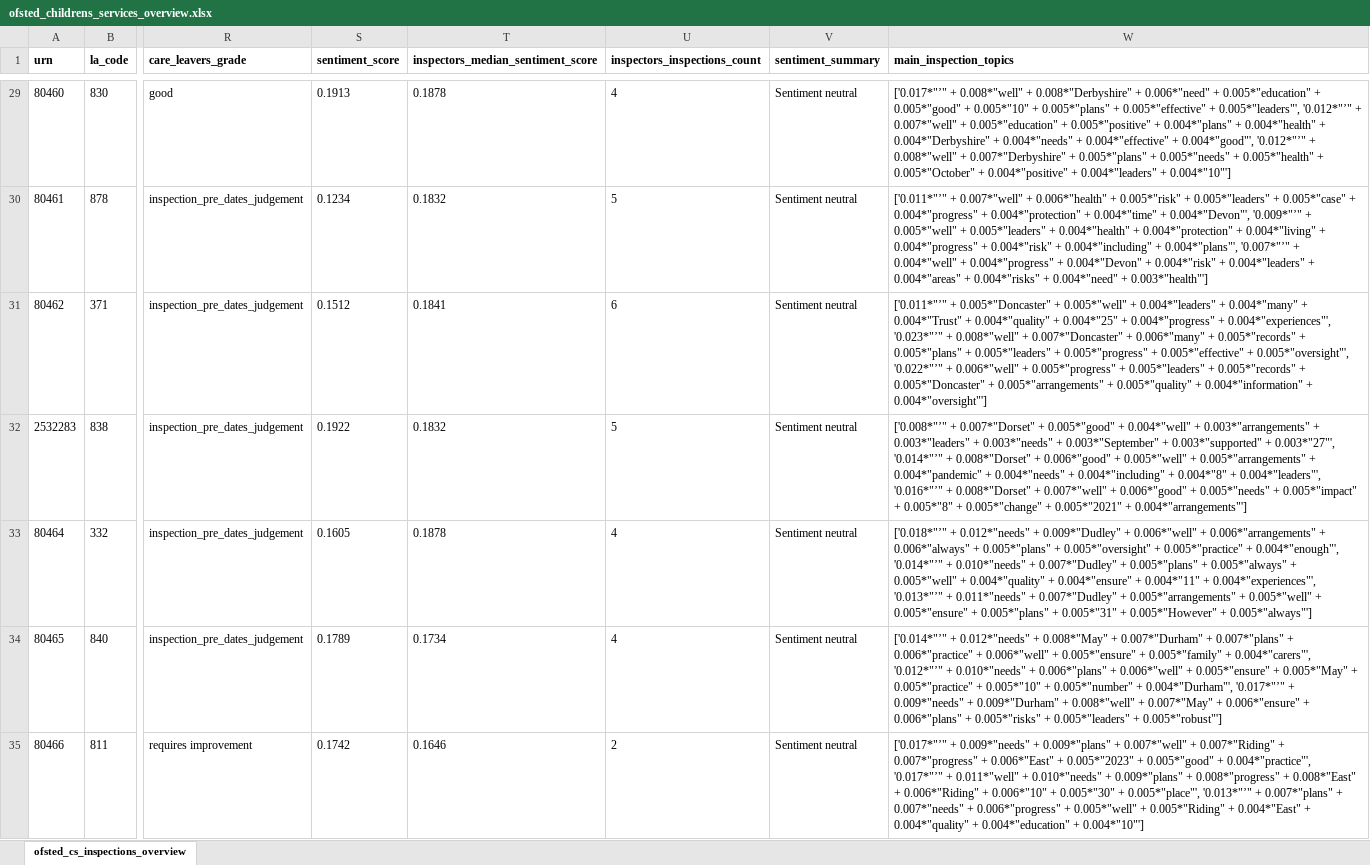
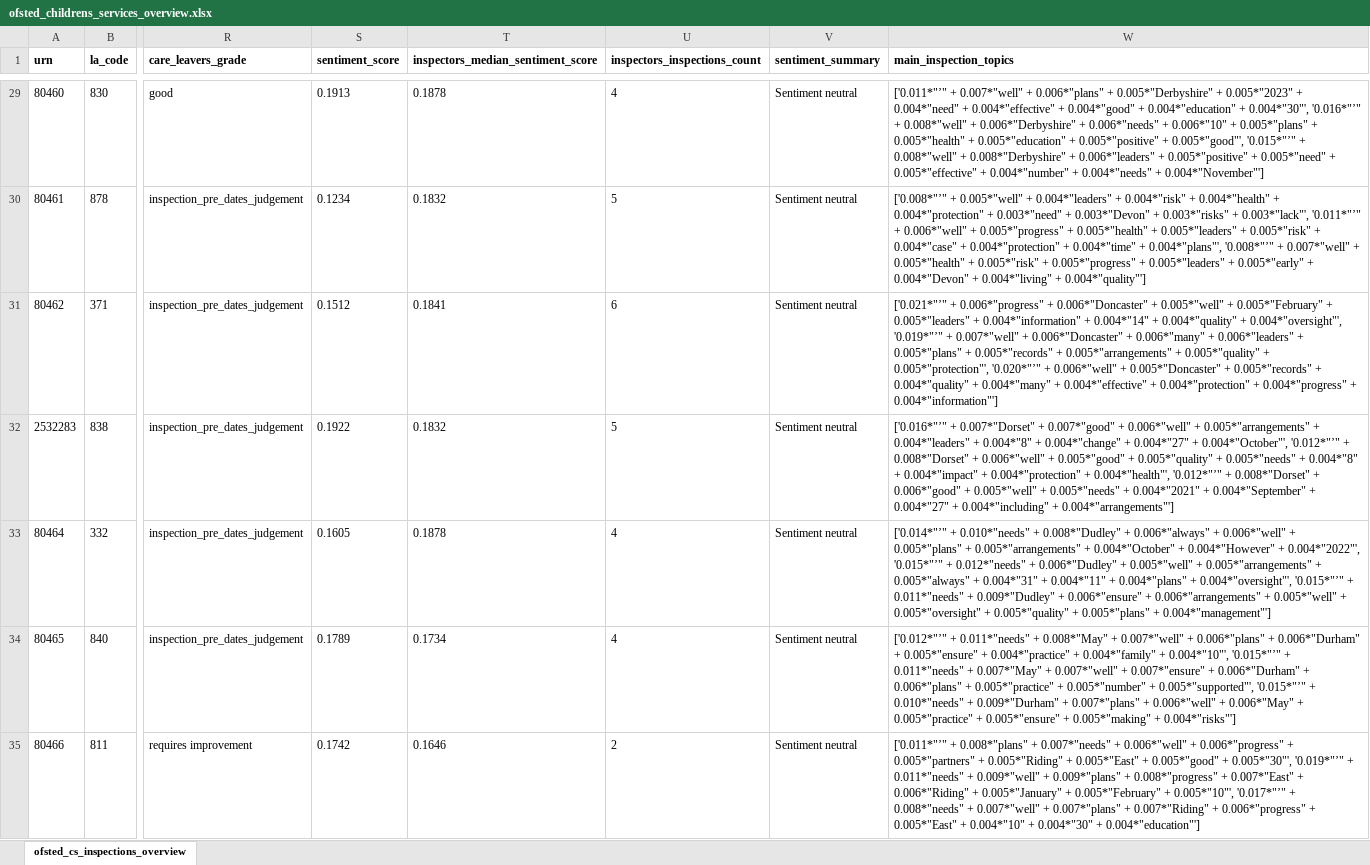
Before and after one commit to data-to-insight/ofsted-ilacs-scrape-tool, an Excel workbook: ofsted_childrens_services_overview.xlsx, sheet ofsted_cs_inspections_overview, drawn as a sheet; only a part is shown, gaps mark what is left out; values as stored, in another font and other column widths than the file's, no borders; the diff covers the shown part only; the diff names each change by its address in the sheet, - before the commit and + after, or states it on an @@ line.

Commit message:
adds toggle to include full text in xlsx output

```diff
--- a/ofsted_childrens_services_overview.xlsx (sheet ofsted_cs_inspections_overview)
+++ b/ofsted_childrens_services_overview.xlsx (sheet ofsted_cs_inspections_overview)
-W29 (main_inspection_topics): ['0.017*"’" + 0.008*"well" + 0.008*"Derbyshire" + 0.006*"need" + 0.005*"education" + 0.005*"good" + 0.005*"10" + 0.005*"plans" + 0.005*"effective" + 0.005*"leaders"', '0.012*"’" + 0.007*"well" + 0.005*"education" + 0.005*"positive" + 0.004*"plans" + 0.004*"health" + 0.004*"Derbyshire" + 0.004*"needs" + 0.004*"effective" + 0.004*"good"', '0.012*"’" + 0.008*"well" + 0.007*"Derbyshire" + 0.005*"plans" + 0.005*"needs" + 0.005*"health" + 0.005*"October" + 0.004*"positive" + 0.004*"leaders" + 0.004*"10"']
+W29 (main_inspection_topics): ['0.011*"’" + 0.007*"well" + 0.006*"plans" + 0.005*"Derbyshire" + 0.005*"2023" + 0.004*"need" + 0.004*"effective" + 0.004*"good" + 0.004*"education" + 0.004*"30"', '0.016*"’" + 0.008*"well" + 0.006*"Derbyshire" + 0.006*"needs" + 0.006*"10" + 0.005*"plans" + 0.005*"health" + 0.005*"education" + 0.005*"positive" + 0.005*"good"', '0.015*"’" + 0.008*"well" + 0.008*"Derbyshire" + 0.006*"leaders" + 0.005*"positive" + 0.005*"need" + 0.005*"effective" + 0.004*"number" + 0.004*"needs" + 0.004*"November"']
-W30 (main_inspection_topics): ['0.011*"’" + 0.007*"well" + 0.006*"health" + 0.005*"risk" + 0.005*"leaders" + 0.005*"case" + 0.004*"progress" + 0.004*"protection" + 0.004*"time" + 0.004*"Devon"', '0.009*"’" + 0.005*"well" + 0.005*"leaders" + 0.004*"health" + 0.004*"protection" + 0.004*"living" + 0.004*"progress" + 0.004*"risk" + 0.004*"including" + 0.004*"plans"', '0.007*"’" + 0.004*"well" + 0.004*"progress" + 0.004*"Devon" + 0.004*"risk" + 0.004*"leaders" + 0.004*"areas" + 0.004*"risks" + 0.004*"need" + 0.003*"health"']
+W30 (main_inspection_topics): ['0.008*"’" + 0.005*"well" + 0.004*"leaders" + 0.004*"risk" + 0.004*"health" + 0.004*"protection" + 0.003*"need" + 0.003*"Devon" + 0.003*"risks" + 0.003*"lack"', '0.011*"’" + 0.006*"well" + 0.005*"progress" + 0.005*"health" + 0.005*"leaders" + 0.005*"risk" + 0.004*"case" + 0.004*"protection" + 0.004*"time" + 0.004*"plans"', '0.008*"’" + 0.007*"well" + 0.005*"health" + 0.005*"risk" + 0.005*"progress" + 0.005*"leaders" + 0.005*"early" + 0.004*"Devon" + 0.004*"living" + 0.004*"quality"']
-W31 (main_inspection_topics): ['0.011*"’" + 0.005*"Doncaster" + 0.005*"well" + 0.004*"leaders" + 0.004*"many" + 0.004*"Trust" + 0.004*"quality" + 0.004*"25" + 0.004*"progress" + 0.004*"experiences"', '0.023*"’" + 0.008*"well" + 0.007*"Doncaster" + 0.006*"many" + 0.005*"records" + 0.005*"plans" + 0.005*"leaders" + 0.005*"progress" + 0.005*"effective" + 0.005*"oversight"', '0.022*"’" + 0.006*"well" + 0.005*"progress" + 0.005*"leaders" + 0.005*"records" + 0.005*"Doncaster" + 0.005*"arrangements" + 0.005*"quality" + 0.004*"information" + 0.004*"oversight"']
+W31 (main_inspection_topics): ['0.021*"’" + 0.006*"progress" + 0.006*"Doncaster" + 0.005*"well" + 0.005*"February" + 0.005*"leaders" + 0.004*"information" + 0.004*"14" + 0.004*"quality" + 0.004*"oversight"', '0.019*"’" + 0.007*"well" + 0.006*"Doncaster" + 0.006*"many" + 0.006*"leaders" + 0.005*"plans" + 0.005*"records" + 0.005*"arrangements" + 0.005*"quality" + 0.005*"protection"', '0.020*"’" + 0.006*"well" + 0.005*"Doncaster" + 0.005*"records" + 0.004*"quality" + 0.004*"many" + 0.004*"effective" + 0.004*"protection" + 0.004*"progress" + 0.004*"information"']
-W32 (main_inspection_topics): ['0.008*"’" + 0.007*"Dorset" + 0.005*"good" + 0.004*"well" + 0.003*"arrangements" + 0.003*"leaders" + 0.003*"needs" + 0.003*"September" + 0.003*"supported" + 0.003*"27"', '0.014*"’" + 0.008*"Dorset" + 0.006*"good" + 0.005*"well" + 0.005*"arrangements" + 0.004*"pandemic" + 0.004*"needs" + 0.004*"including" + 0.004*"8" + 0.004*"leaders"', '0.016*"’" + 0.008*"Dorset" + 0.007*"well" + 0.006*"good" + 0.005*"needs" + 0.005*"impact" + 0.005*"8" + 0.005*"change" + 0.005*"2021" + 0.004*"arrangements"']
+W32 (main_inspection_topics): ['0.016*"’" + 0.007*"Dorset" + 0.007*"good" + 0.006*"well" + 0.005*"arrangements" + 0.004*"leaders" + 0.004*"8" + 0.004*"change" + 0.004*"27" + 0.004*"October"', '0.012*"’" + 0.008*"Dorset" + 0.006*"well" + 0.005*"good" + 0.005*"quality" + 0.005*"needs" + 0.004*"8" + 0.004*"impact" + 0.004*"protection" + 0.004*"health"', '0.012*"’" + 0.008*"Dorset" + 0.006*"good" + 0.005*"well" + 0.005*"needs" + 0.004*"2021" + 0.004*"September" + 0.004*"27" + 0.004*"including" + 0.004*"arrangements"']
-W33 (main_inspection_topics): ['0.018*"’" + 0.012*"needs" + 0.009*"Dudley" + 0.006*"well" + 0.006*"arrangements" + 0.006*"always" + 0.005*"plans" + 0.005*"oversight" + 0.005*"practice" + 0.004*"enough"', '0.014*"’" + 0.010*"needs" + 0.007*"Dudley" + 0.005*"plans" + 0.005*"always" + 0.005*"well" + 0.004*"quality" + 0.004*"ensure" + 0.004*"11" + 0.004*"experiences"', '0.013*"’" + 0.011*"needs" + 0.007*"Dudley" + 0.005*"arrangements" + 0.005*"well" + 0.005*"ensure" + 0.005*"plans" + 0.005*"31" + 0.005*"However" + 0.005*"always"']
+W33 (main_inspection_topics): ['0.014*"’" + 0.010*"needs" + 0.008*"Dudley" + 0.006*"always" + 0.006*"well" + 0.005*"plans" + 0.005*"arrangements" + 0.004*"October" + 0.004*"However" + 0.004*"2022"', '0.015*"’" + 0.012*"needs" + 0.006*"Dudley" + 0.005*"well" + 0.005*"arrangements" + 0.005*"always" + 0.004*"31" + 0.004*"11" + 0.004*"plans" + 0.004*"oversight"', '0.015*"’" + 0.011*"needs" + 0.009*"Dudley" + 0.006*"ensure" + 0.006*"arrangements" + 0.005*"well" + 0.005*"oversight" + 0.005*"quality" + 0.005*"plans" + 0.004*"management"']
-W34 (main_inspection_topics): ['0.014*"’" + 0.012*"needs" + 0.008*"May" + 0.007*"Durham" + 0.007*"plans" + 0.006*"practice" + 0.006*"well" + 0.005*"ensure" + 0.005*"family" + 0.004*"carers"', '0.012*"’" + 0.010*"needs" + 0.006*"plans" + 0.006*"well" + 0.005*"ensure" + 0.005*"May" + 0.005*"practice" + 0.005*"10" + 0.005*"number" + 0.004*"Durham"', '0.017*"’" + 0.009*"needs" + 0.009*"Durham" + 0.008*"well" + 0.007*"May" + 0.006*"ensure" + 0.006*"plans" + 0.005*"risks" + 0.005*"leaders" + 0.005*"robust"']
+W34 (main_inspection_topics): ['0.012*"’" + 0.011*"needs" + 0.008*"May" + 0.007*"well" + 0.006*"plans" + 0.006*"Durham" + 0.005*"ensure" + 0.004*"practice" + 0.004*"family" + 0.004*"10"', '0.015*"’" + 0.011*"needs" + 0.007*"May" + 0.007*"well" + 0.007*"ensure" + 0.006*"Durham" + 0.006*"plans" + 0.005*"practice" + 0.005*"number" + 0.005*"supported"', '0.015*"’" + 0.010*"needs" + 0.009*"Durham" + 0.007*"plans" + 0.006*"well" + 0.006*"May" + 0.005*"practice" + 0.005*"ensure" + 0.005*"making" + 0.004*"risks"']
-W35 (main_inspection_topics): ['0.017*"’" + 0.009*"needs" + 0.009*"plans" + 0.007*"well" + 0.007*"Riding" + 0.007*"progress" + 0.006*"East" + 0.005*"2023" + 0.005*"good" + 0.004*"practice"', '0.017*"’" + 0.011*"well" + 0.010*"needs" + 0.009*"plans" + 0.008*"progress" + 0.008*"East" + 0.006*"Riding" + 0.006*"10" + 0.005*"30" + 0.005*"place"', '0.013*"’" + 0.007*"plans" + 0.007*"needs" + 0.006*"progress" + 0.005*"well" + 0.005*"Riding" + 0.004*"East" + 0.004*"quality" + 0.004*"education" + 0.004*"10"']
+W35 (main_inspection_topics): ['0.011*"’" + 0.008*"plans" + 0.007*"needs" + 0.006*"well" + 0.006*"progress" + 0.005*"partners" + 0.005*"Riding" + 0.005*"East" + 0.005*"good" + 0.005*"30"', '0.019*"’" + 0.011*"needs" + 0.009*"well" + 0.009*"plans" + 0.008*"progress" + 0.007*"East" + 0.006*"Riding" + 0.005*"January" + 0.005*"February" + 0.005*"10"', '0.017*"’" + 0.008*"needs" + 0.007*"well" + 0.007*"plans" + 0.007*"Riding" + 0.006*"progress" + 0.005*"East" + 0.004*"10" + 0.004*"30" + 0.004*"education"']
```
Also changed, not shown: 144 edited cells elsewhere in this sheet, 4 other files.
